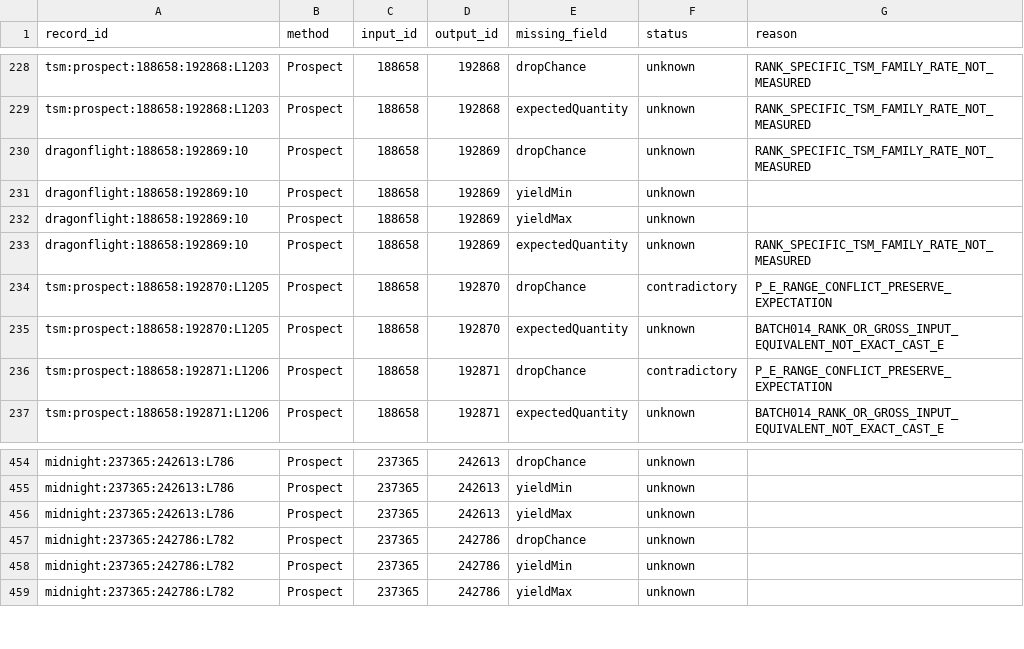
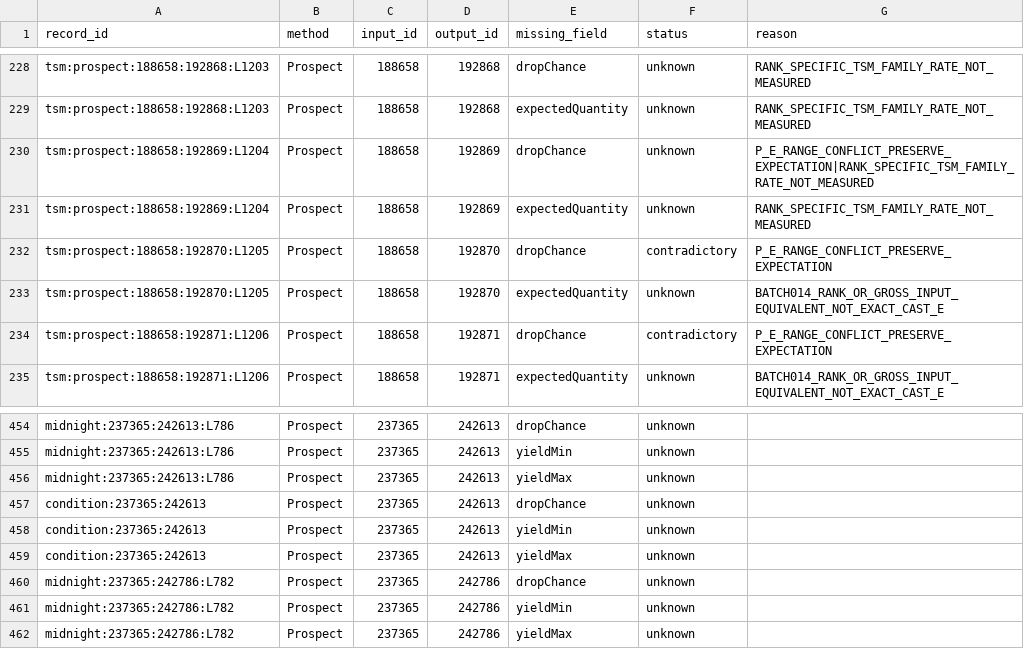
Before and after one commit to Voodoobrew101/Loot-Liquidator, a CSV file: research/ledger/itemdb-missing-fields.csv, drawn as a sheet; only a part is shown, gaps mark what is left out; the diff covers the shown part only.

```diff
--- a/research/ledger/itemdb-missing-fields.csv
+++ b/research/ledger/itemdb-missing-fields.csv
@@ -229,6 +229,4 @@ record_id,method,input_id,output_id,missing_field,status,reason
 "tsm:prospect:188658:192868:L1203","Prospect","188658","192868","expectedQuantity","unknown","RANK_SPECIFIC_TSM_FAMILY_RATE_NOT_MEASURED"
-"dragonflight:188658:192869:10","Prospect","188658","192869","dropChance","unknown","RANK_SPECIFIC_TSM_FAMILY_RATE_NOT_MEASURED"
-"dragonflight:188658:192869:10","Prospect","188658","192869","yieldMin","unknown",""
-"dragonflight:188658:192869:10","Prospect","188658","192869","yieldMax","unknown",""
-"dragonflight:188658:192869:10","Prospect","188658","192869","expectedQuantity","unknown","RANK_SPECIFIC_TSM_FAMILY_RATE_NOT_MEASURED"
+"tsm:prospect:188658:192869:L1204","Prospect","188658","192869","dropChance","unknown","P_E_RANGE_CONFLICT_PRESERVE_EXPECTATION|RANK_SPECIFIC_TSM_FAMILY_RATE_NOT_MEASURED"
+"tsm:prospect:188658:192869:L1204","Prospect","188658","192869","expectedQuantity","unknown","RANK_SPECIFIC_TSM_FAMILY_RATE_NOT_MEASURED"
 "tsm:prospect:188658:192870:L1205","Prospect","188658","192870","dropChance","contradictory","P_E_RANGE_CONFLICT_PRESERVE_EXPECTATION"
@@ -456,2 +456,5 @@ record_id,method,input_id,output_id,missing_field,status,reason
 "midnight:237365:242613:L786","Prospect","237365","242613","yieldMax","unknown",""
+"condition:237365:242613","Prospect","237365","242613","dropChance","unknown",""
+"condition:237365:242613","Prospect","237365","242613","yieldMin","unknown",""
+"condition:237365:242613","Prospect","237365","242613","yieldMax","unknown",""
 "midnight:237365:242786:L782","Prospect","237365","242786","dropChance","unknown",""
```
Also changed, not shown: 6 added rows, 4 removed rows and 6 edited cells elsewhere in this file, research/ledger/itemdb-source-alternates.csv, 25 other files.
